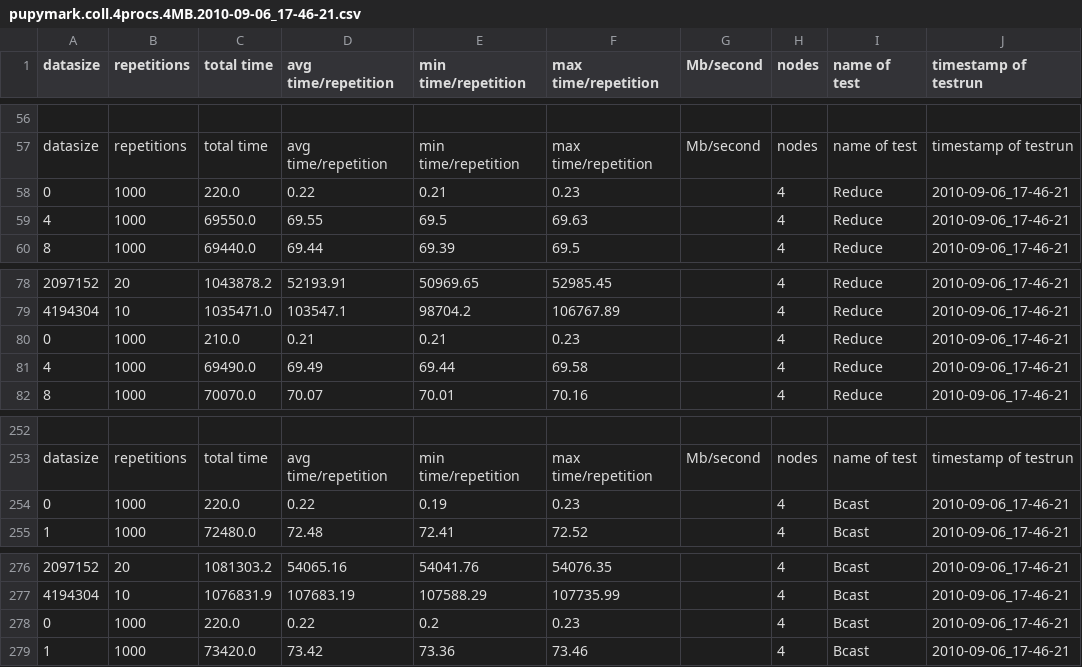
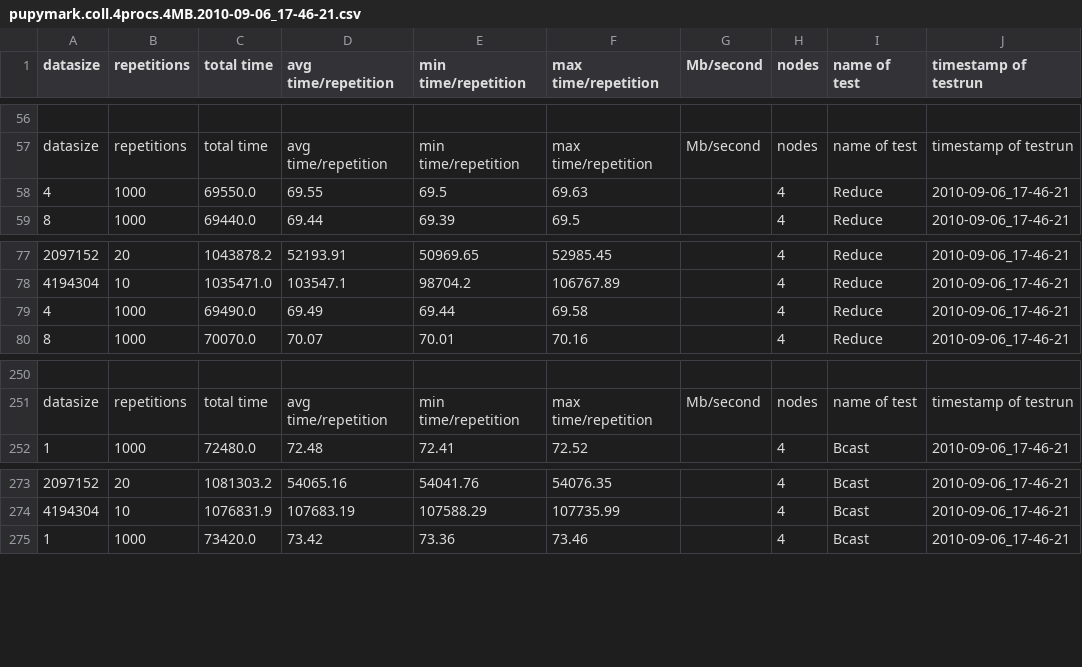
Before and after one commit to jamitzky/pupyMPI, a CSV file: benchmark_data/LAM-benchmark_output/pupymark.coll.4procs.4MB.2010-09-06_17-46-21.csv, drawn as a sheet; only a part is shown, gaps mark what is left out; the diff names each change by its address in the sheet, - before the commit and + after, or states it on an @@ line.

```diff
--- a/benchmark_data/LAM-benchmark_output/pupymark.coll.4procs.4MB.2010-09-06_17-46-21.csv
+++ b/benchmark_data/LAM-benchmark_output/pupymark.coll.4procs.4MB.2010-09-06_17-46-21.csv
-row 58: 0 | 1000 | 220.0 | 0.22 | 0.21 | 0.23 |  | 4 | Reduce | 2010-09-06_17-46-21
-row 80: 0 | 1000 | 210.0 | 0.21 | 0.21 | 0.23 |  | 4 | Reduce | 2010-09-06_17-46-21
-row 254: 0 | 1000 | 220.0 | 0.22 | 0.19 | 0.23 |  | 4 | Bcast | 2010-09-06_17-46-21
-row 278: 0 | 1000 | 220.0 | 0.22 | 0.2 | 0.23 |  | 4 | Bcast | 2010-09-06_17-46-21
```
Also changed, not shown: benchmark_data/LAM-benchmark_output/pupymark.coll.16procs.4MB.2010-09-06_17-46-21.csv, benchmark_data/LAM-benchmark_output/pupymark.coll.2procs.4MB.2010-09-06_17-46-21.csv, 3 other files.
